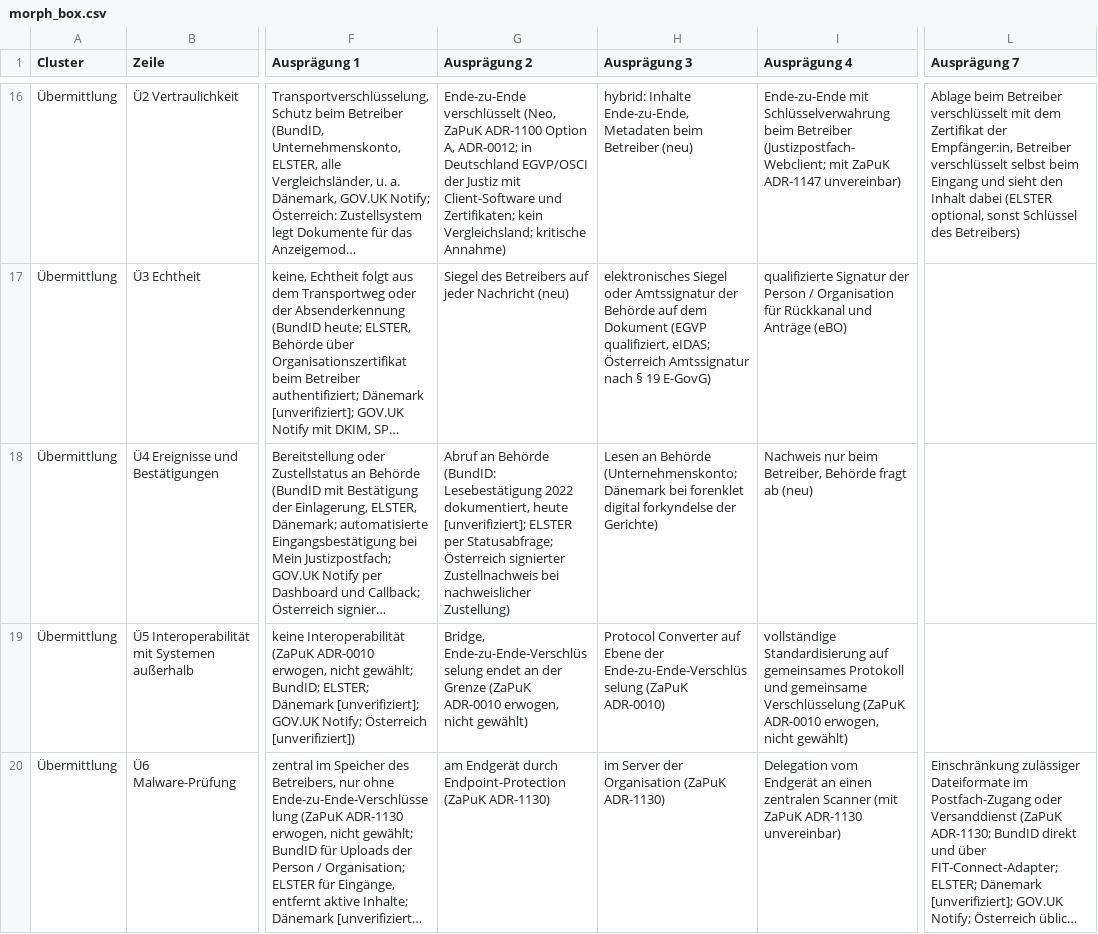
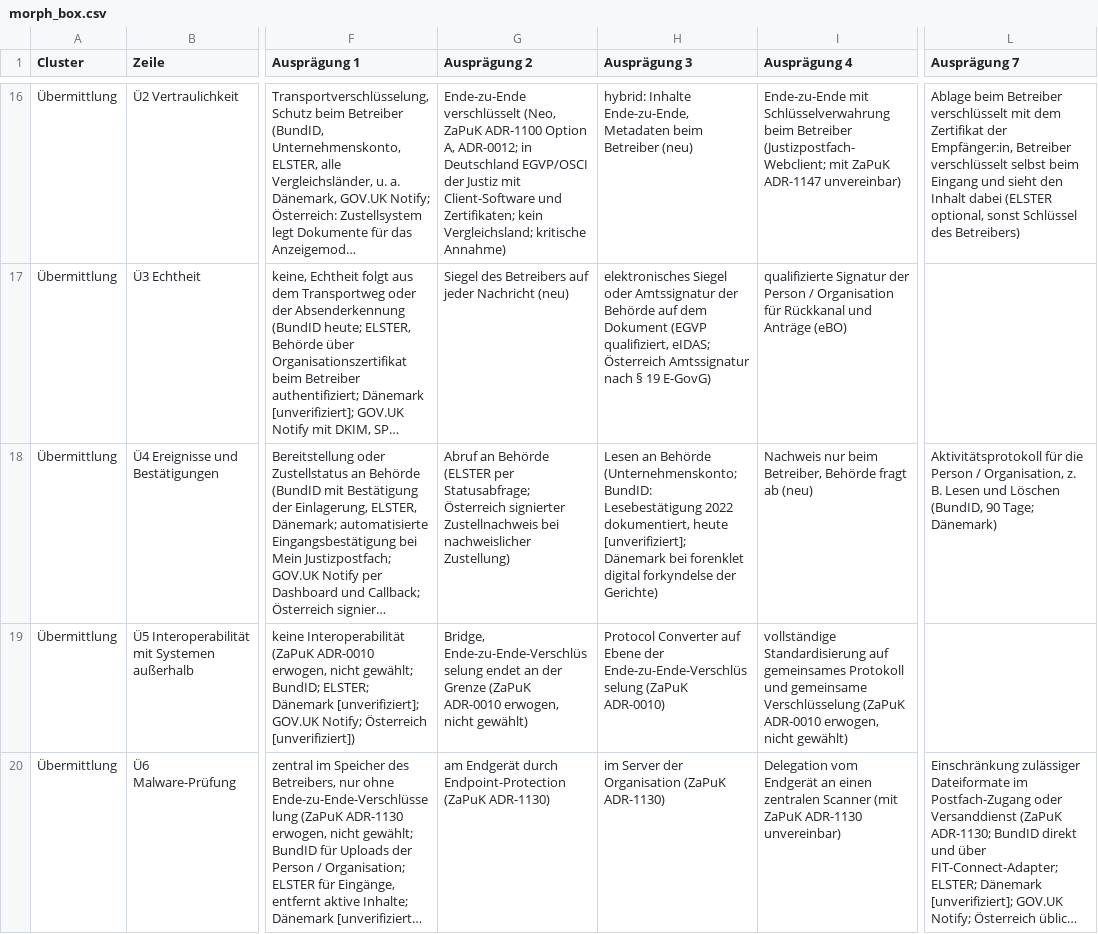
Before and after one commit to digitalservicebund/d-box-morphological-box-public, a CSV file: morph_box.csv, drawn as a sheet; only a part is shown, gaps mark what is left out; long unchanged cells end in …; the diff names each change by its address in the sheet, - before the commit and + after, or states it on an @@ line.

Commit message:
ZBP on "Lesebestätigung"

```diff
--- a/morph_box.csv
+++ b/morph_box.csv
-G18 (Ausprägung 2): …an Behörde (BundID: Lesebestätigung 2022 dokumentiert, heute [unverifiziert]; ELSTER per Statusabfrage;…
+G18 (Ausprägung 2): …an Behörde (ELSTER per Statusabfrage;…
-H18 (Ausprägung 3): …Behörde (Unternehmenskonto; Dänemark bei…
+H18 (Ausprägung 3): …Behörde (Unternehmenskonto; BundID: Lesebestätigung 2022 dokumentiert, heute [unverifiziert]; Dänemark bei…
-L18 (Ausprägung 7): (empty)
+L18 (Ausprägung 7): Aktivitätsprotokoll für die Person / Organisation, z. B. Lesen und Löschen (BundID, 90 Tage; Dänemark)
```
Also changed, not shown: 1 other file.
